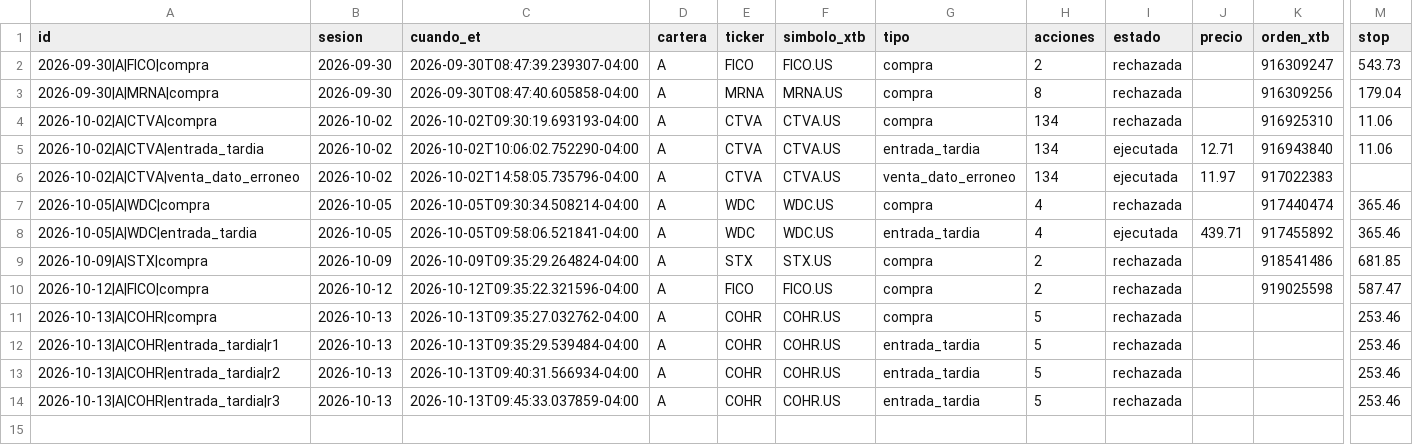
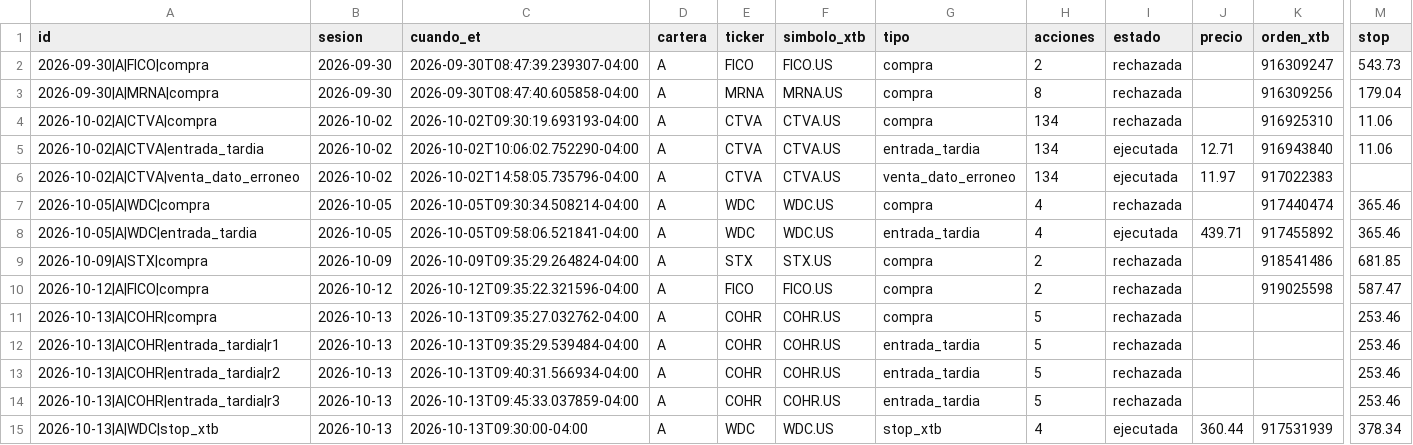
Before and after one commit to sebas1331/centinela-sp500, a CSV file: bitacora_broker.csv, drawn as a sheet; only a part is shown, gaps mark what is left out; rows hold the shown columns only; the diff names each change by its address in the sheet, - before the commit and + after, or states it on an @@ line.

```diff
--- a/bitacora_broker.csv
+++ b/bitacora_broker.csv
+row 15: 2026-10-13|A|WDC|stop_xtb | 2026-10-13 | 2026-10-13T09:30:00-04:00 | A | WDC | WDC.US | stop_xtb | 4 | ejecutada | 360.44 | 917531939 | 378.34
```
Also changed, not shown: 13 other files.
